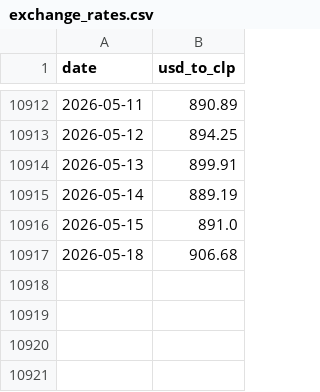
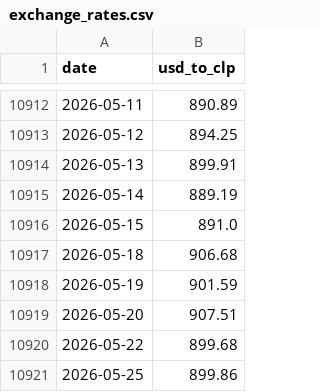
Before and after one commit to jgmontoya/chile-public-balance, a CSV file: data/exchange_rates.csv, drawn as a sheet; only a part is shown, gaps mark what is left out.

```diff
--- a/data/exchange_rates.csv
+++ b/data/exchange_rates.csv
@@ -10917 +10917,5 @@ date,usd_to_clp
 2026-05-18,906.68
+2026-05-19,901.59
+2026-05-20,907.51
+2026-05-22,899.68
+2026-05-25,899.86
```
Also changed, not shown: data/balance.csv.
